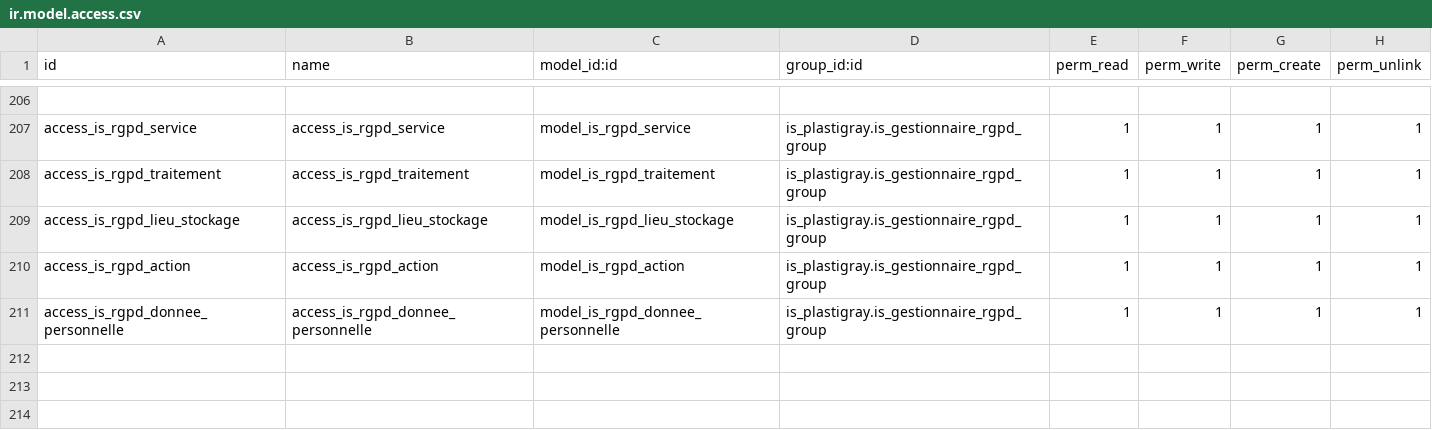
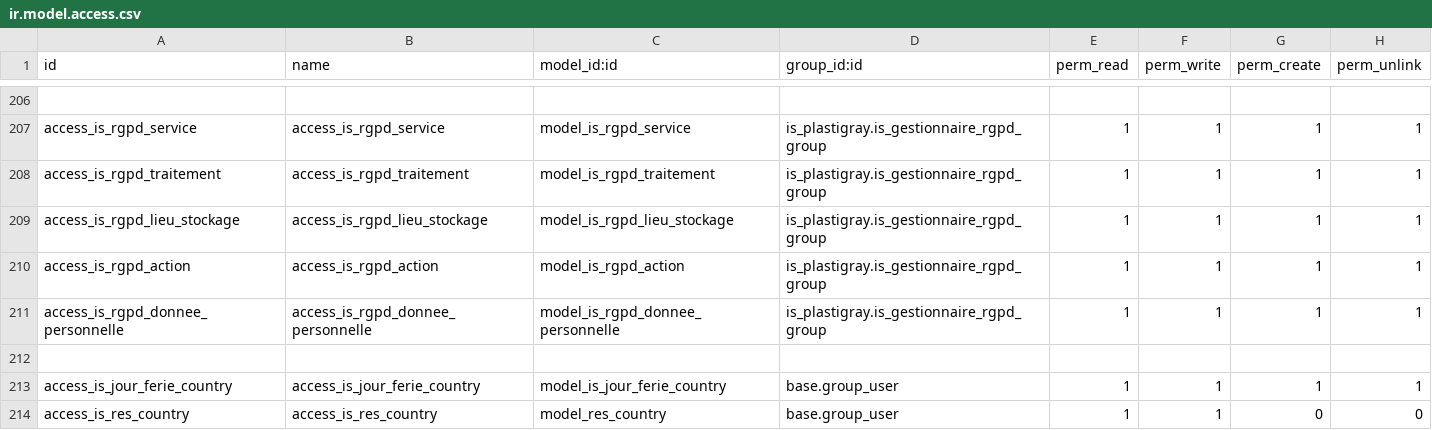
Before and after one commit to tonygalmiche/is_plastigray, a CSV file: security/ir.model.access.csv, drawn as a sheet; only a part is shown, gaps mark what is left out; the diff names each change by its address in the sheet, - before the commit and + after, or states it on an @@ line.

```diff
--- a/security/ir.model.access.csv
+++ b/security/ir.model.access.csv
+row 212: (empty)
+row 213: access_is_jour_ferie_country | access_is_jour_ferie_country | model_is_jour_ferie_country | base.group_user | 1 | 1 | 1 | 1
+row 214: access_is_res_country | access_is_res_country | model_res_country | base.group_user | 1 | 1 | 0 | 0
```
Also changed, not shown: 7 other files.
